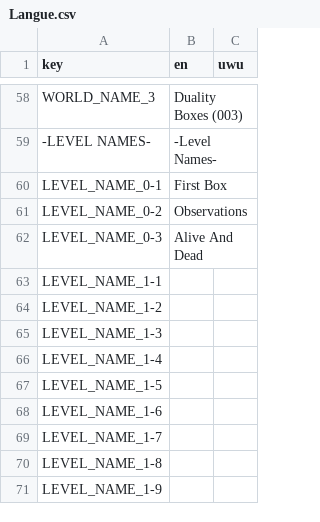
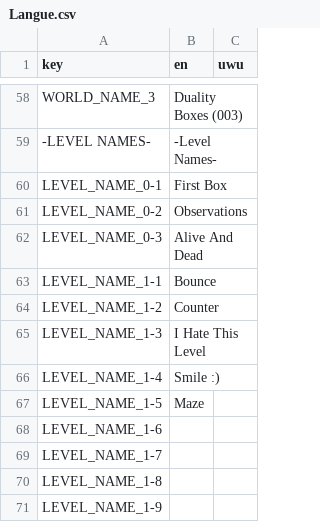
Before and after one commit to DiamondInTheRough429/CatIsOutOfTheBox, a CSV file: Assets/Translations/Langue.csv, drawn as a sheet; only a part is shown, gaps mark what is left out.

```diff
--- a/Assets/Translations/Langue.csv
+++ b/Assets/Translations/Langue.csv
@@ -70,7 +70,7 @@ LEVEL_NAME_0-2,Observations,
 LEVEL_NAME_0-3,Alive And Dead,
-LEVEL_NAME_1-1,,
-LEVEL_NAME_1-2,,
-LEVEL_NAME_1-3,,
-LEVEL_NAME_1-4,,
-LEVEL_NAME_1-5,,
+LEVEL_NAME_1-1,Bounce,
+LEVEL_NAME_1-2,Counter,
+LEVEL_NAME_1-3,I Hate This Level,
+LEVEL_NAME_1-4,Smile :),
+LEVEL_NAME_1-5,Maze,
 LEVEL_NAME_1-6,,
```
Also changed, not shown: 8 other files.
